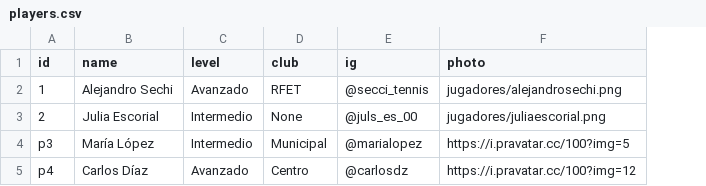
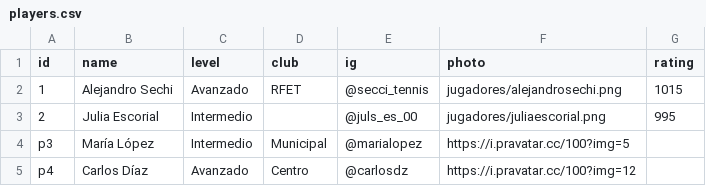
Before and after one commit to sechi2000/js_torneos, a CSV file: public/players.csv, drawn as a sheet; the diff names each change by its address in the sheet, - before the commit and + after, or states it on an @@ line.

Commit message:
Actualizar players.csv

```diff
--- a/public/players.csv
+++ b/public/players.csv
+column G (rating), rows 2-3: 1015 | 995
-D3 (club): None
+D3 (club): (empty)
```
